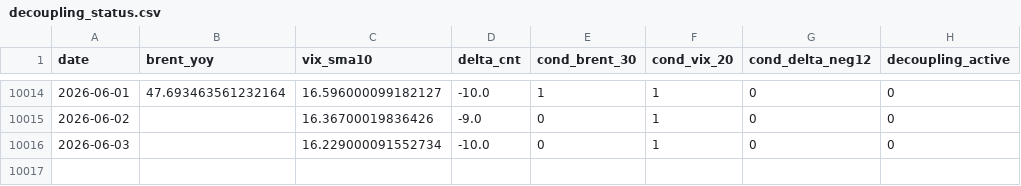
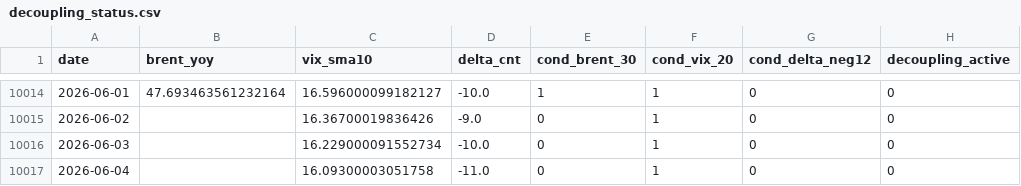
Before and after one commit to keishi-takagi/tda-monitoring, a CSV file: public/decoupling_status.csv, drawn as a sheet; only a part is shown, gaps mark what is left out; the diff names each change by its address in the sheet, - before the commit and + after, or states it on an @@ line.

```diff
--- a/public/decoupling_status.csv
+++ b/public/decoupling_status.csv
+row 10017: 2026-06-04 |  | 16.09300003051758 | -11.0 | 0 | 1 | 0 | 0
```
Also changed, not shown: 2 other files.
